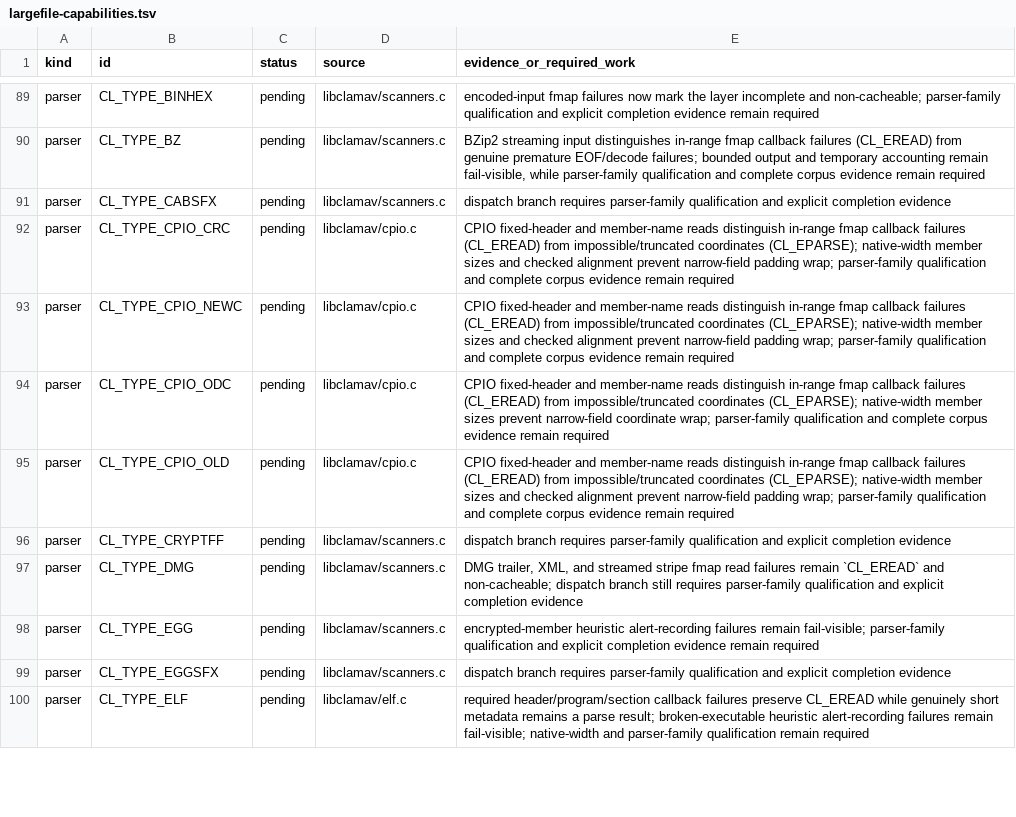
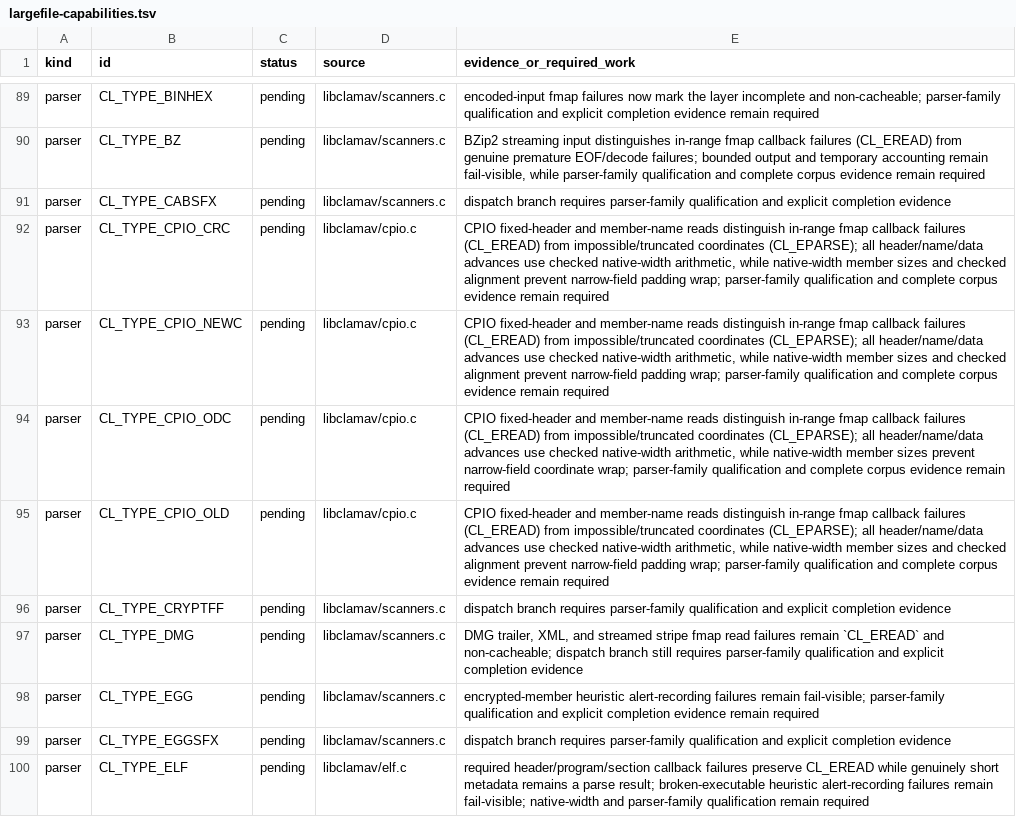
Before and after one commit to NeonGameStudios/ClamAV-32gb, a TSV file: docs/largefile-capabilities.tsv, drawn as a sheet; only a part is shown, gaps mark what is left out.

Commit message:
Check CPIO archive cursor arithmetic

```diff
--- a/docs/largefile-capabilities.tsv
+++ b/docs/largefile-capabilities.tsv
@@ -91,6 +91,6 @@ parser	CL_TYPE_BZ	pending	libclamav/scanners.c	BZip2 streaming input distinguish
 parser	CL_TYPE_CABSFX	pending	libclamav/scanners.c	dispatch branch requires parser-family qualification and explicit completion evidence
-parser	CL_TYPE_CPIO_CRC	pending	libclamav/cpio.c	CPIO fixed-header and member-name reads distinguish in-range fmap callback failures (CL_EREAD) from impossible/truncated coordinates (CL_EPARSE); native-width member sizes and checked alignment prevent narrow-field padding wrap; parser-family qualification and complete corpus evidence remain required
-parser	CL_TYPE_CPIO_NEWC	pending	libclamav/cpio.c	CPIO fixed-header and member-name reads distinguish in-range fmap callback failures (CL_EREAD) from impossible/truncated coordinates (CL_EPARSE); native-width member sizes and checked alignment prevent narrow-field padding wrap; parser-family qualification and complete corpus evidence remain required
-parser	CL_TYPE_CPIO_ODC	pending	libclamav/cpio.c	CPIO fixed-header and member-name reads distinguish in-range fmap callback failures (CL_EREAD) from impossible/truncated coordinates (CL_EPARSE); native-width member sizes prevent narrow-field coordinate wrap; parser-family qualification and complete corpus evidence remain required
-parser	CL_TYPE_CPIO_OLD	pending	libclamav/cpio.c	CPIO fixed-header and member-name reads distinguish in-range fmap callback failures (CL_EREAD) from impossible/truncated coordinates (CL_EPARSE); native-width member sizes and checked alignment prevent narrow-field padding wrap; parser-family qualification and complete corpus evidence remain required
+parser	CL_TYPE_CPIO_CRC	pending	libclamav/cpio.c	CPIO fixed-header and member-name reads distinguish in-range fmap callback failures (CL_EREAD) from impossible/truncated coordinates (CL_EPARSE); all header/name/data advances use checked native-width arithmetic, while native-width member sizes and checked alignment prevent narrow-field padding wrap; parser-family qualification and complete corpus evidence remain required
+parser	CL_TYPE_CPIO_NEWC	pending	libclamav/cpio.c	CPIO fixed-header and member-name reads distinguish in-range fmap callback failures (CL_EREAD) from impossible/truncated coordinates (CL_EPARSE); all header/name/data advances use checked native-width arithmetic, while native-width member sizes and checked alignment prevent narrow-field padding wrap; parser-family qualification and complete corpus evidence remain required
+parser	CL_TYPE_CPIO_ODC	pending	libclamav/cpio.c	CPIO fixed-header and member-name reads distinguish in-range fmap callback failures (CL_EREAD) from impossible/truncated coordinates (CL_EPARSE); all header/name/data advances use checked native-width arithmetic, while native-width member sizes prevent narrow-field coordinate wrap; parser-family qualification and complete corpus evidence remain required
+parser	CL_TYPE_CPIO_OLD	pending	libclamav/cpio.c	CPIO fixed-header and member-name reads distinguish in-range fmap callback failures (CL_EREAD) from impossible/truncated coordinates (CL_EPARSE); all header/name/data advances use checked native-width arithmetic, while native-width member sizes and checked alignment prevent narrow-field padding wrap; parser-family qualification and complete corpus evidence remain required
 parser	CL_TYPE_CRYPTFF	pending	libclamav/scanners.c	dispatch branch requires parser-family qualification and explicit completion evidence
```
Also changed, not shown: 4 other files.
